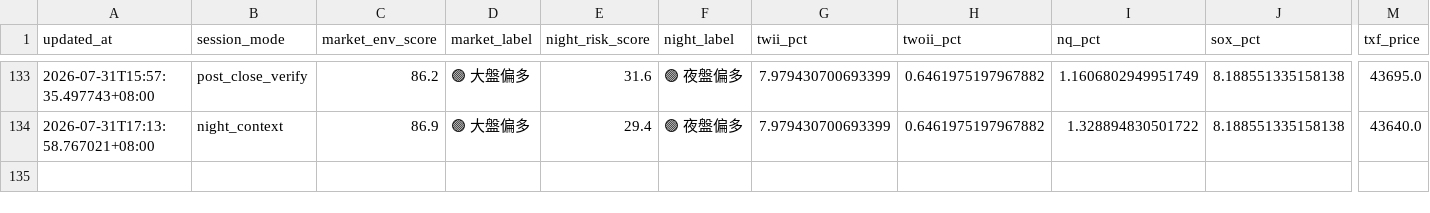
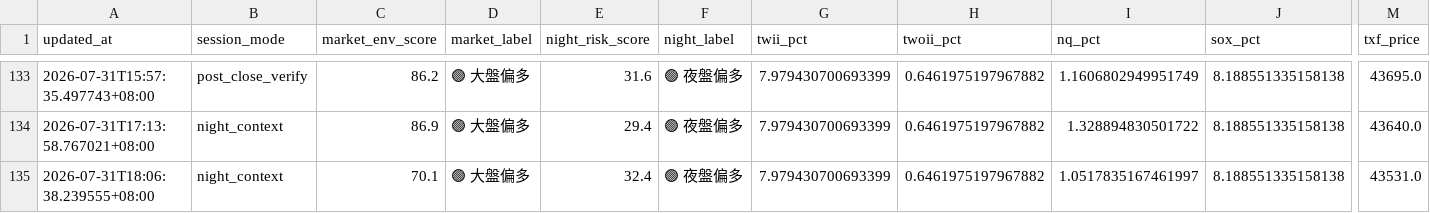
Before and after one commit to eric4xxme-byte/TW_Stock_AI_Scanner_v2_1_cached, a CSV file: data/v216_market_context_history.csv, drawn as a sheet; only a part is shown, gaps mark what is left out; rows hold the shown columns only; the diff names each change by its address in the sheet, - before the commit and + after, or states it on an @@ line.

```diff
--- a/data/v216_market_context_history.csv
+++ b/data/v216_market_context_history.csv
+row 135: 2026-07-31T18:06:38.239555+08:00 | night_context | 70.1 | 🟢 大盤偏多 | 32.4 | 🟢 夜盤偏多 | 7.979430700693399 | 0.6461975197967882 | 1.0517835167461997 | 8.188551335158138 | 43531.0
```
Also changed, not shown: 9 other files.
